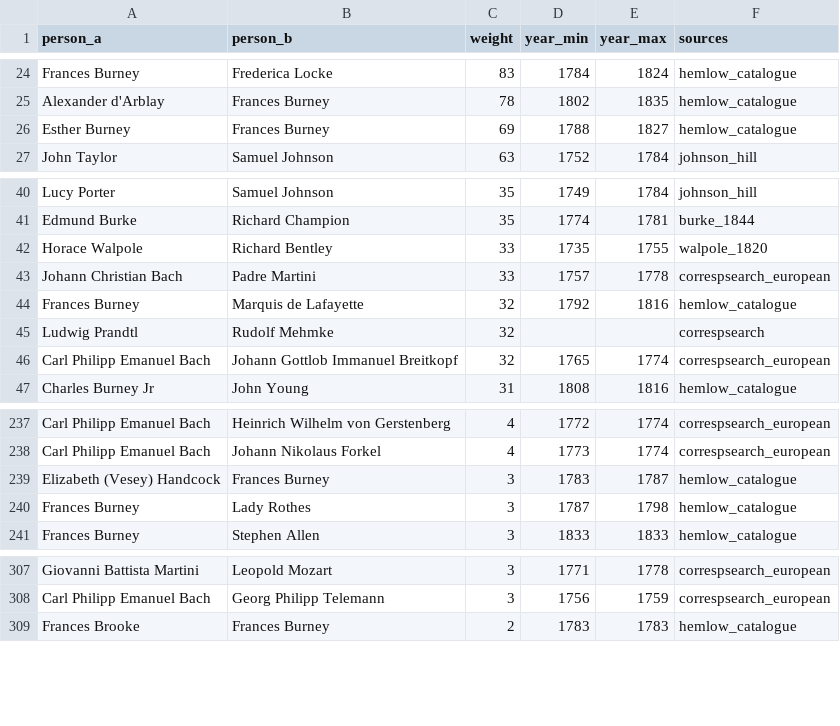
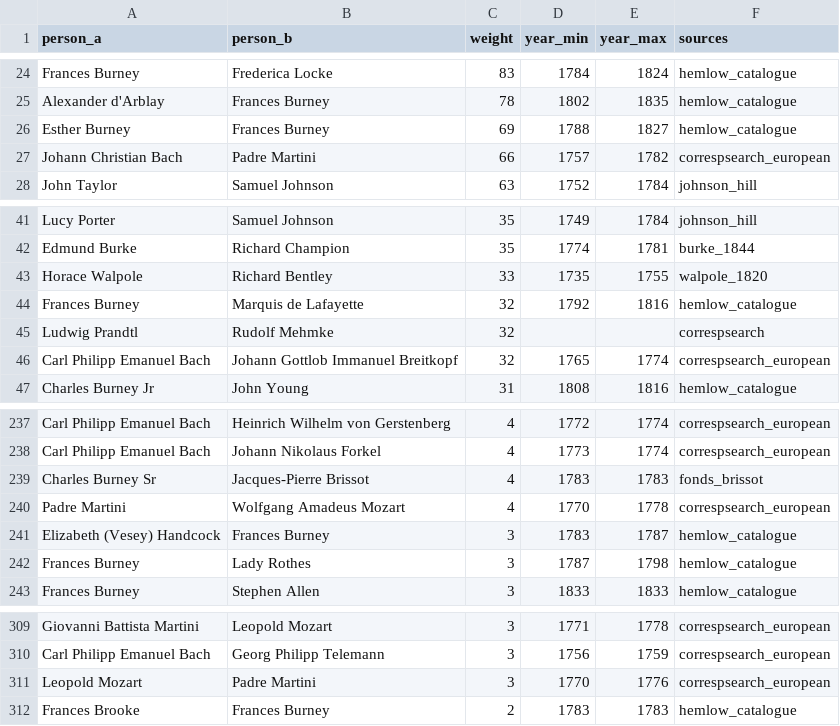
Before and after one commit to danwaterfield/DigHums, a CSV file: gazetteer/unified_correspondence_graph.csv, drawn as a sheet; only a part is shown, gaps mark what is left out; removed rows and columns are numbered as before the commit, all else as after; the diff covers the shown part only; the diff names each change by its address in the sheet, - before the commit and + after, or states it on an @@ line.

```diff
--- a/gazetteer/unified_correspondence_graph.csv
+++ b/gazetteer/unified_correspondence_graph.csv
+row 27: Johann Christian Bach | Padre Martini | 66 | 1757 | 1782 | correspsearch_european
-row 43: Johann Christian Bach | Padre Martini | 33 | 1757 | 1778 | correspsearch_european
+row 239: Charles Burney Sr | Jacques-Pierre Brissot | 4 | 1783 | 1783 | fonds_brissot
+row 240: Padre Martini | Wolfgang Amadeus Mozart | 4 | 1770 | 1778 | correspsearch_european
+row 311: Leopold Mozart | Padre Martini | 3 | 1770 | 1776 | correspsearch_european
```
Also changed, not shown: 21 added rows elsewhere in this file, 1 other file.
